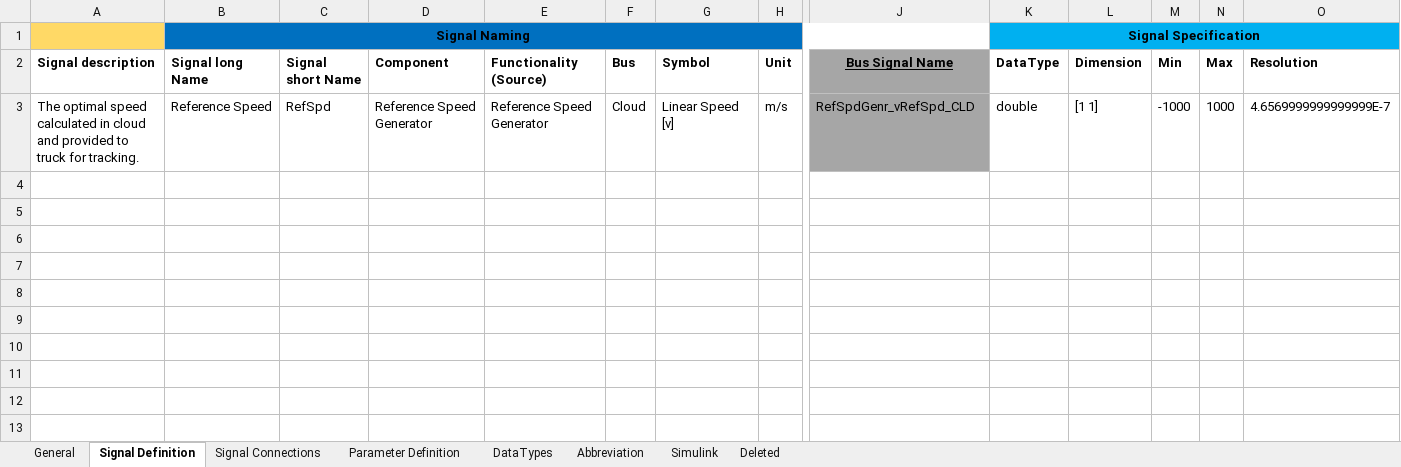
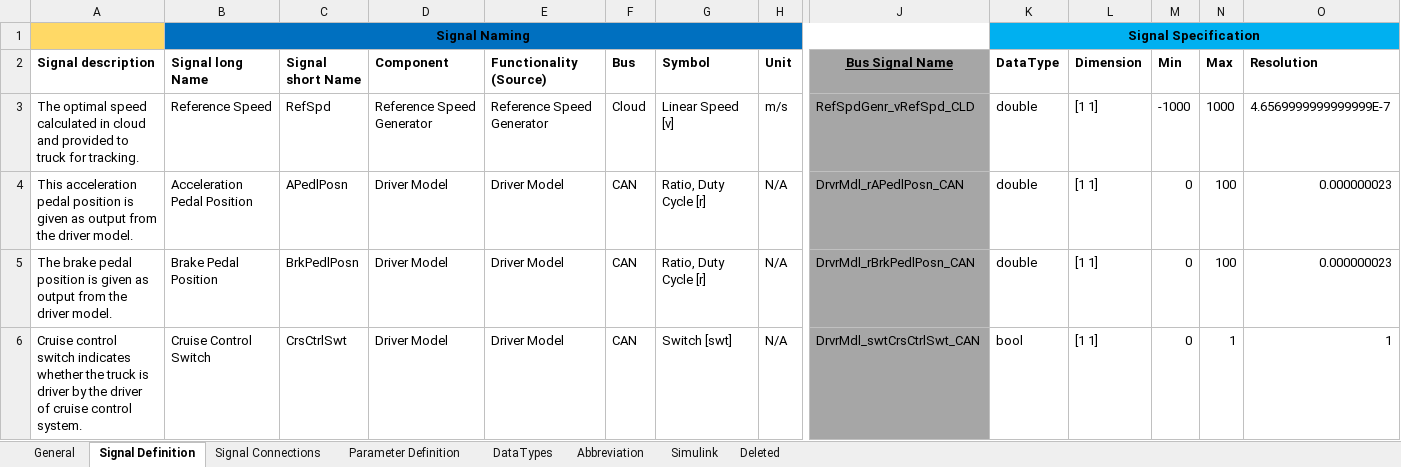
Before and after one commit to eozatay/optitruck_simulator, an Excel workbook: Environment_Specification.xlsm, sheet Signal Definition, drawn as a sheet; only a part is shown, gaps mark what is left out; values as stored, in another font and other column widths than the file's, no borders; charts and pictures not drawn; rows hold the shown columns only; the diff names each change by its address in the sheet, - before the commit and + after, or states it on an @@ line.

Commit message:
Merged with driver model

```diff
--- a/Environment_Specification.xlsm (sheet Signal Definition)
+++ b/Environment_Specification.xlsm (sheet Signal Definition)
+row 4: This acceleration pedal position is given as output from the driver model. | Acceleration Pedal Position | APedlPosn | Driver Model | Driver Model | CAN | Ratio, Duty Cycle [r] | N/A | DrvrMdl_rAPedlPosn_CAN | double | [1 1] | 0 | 100 | 0.000000023
+row 5: The brake pedal position is given as output from the driver model. | Brake Pedal Position | BrkPedlPosn | Driver Model | Driver Model | CAN | Ratio, Duty Cycle [r] | N/A | DrvrMdl_rBrkPedlPosn_CAN | double | [1 1] | 0 | 100 | 0.000000023
+row 6: Cruise control switch indicates whether the truck is driver by the driver of cruise control system. | Cruise Control Switch | CrsCtrlSwt | Driver Model | Driver Model | CAN | Switch [swt] | N/A | DrvrMdl_swtCrsCtrlSwt_CAN | bool | [1 1] | 0 | 1 | 1
```
Also changed, not shown: sheet Signal Connections, sheet Abbreviation, sheet Simulink, charts or pictures, 1 other file.
